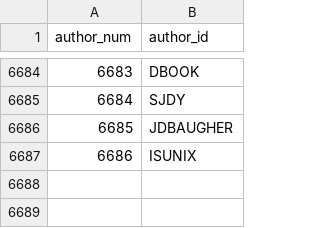
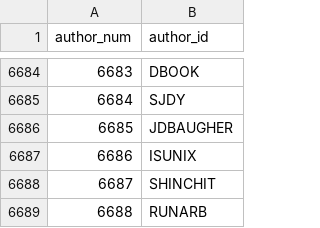
Before and after one commit to madsen/cpan-once-a-week-data, a CSV file: authors.csv, drawn as a sheet; only a part is shown, gaps mark what is left out; the diff names each change by its address in the sheet, - before the commit and + after, or states it on an @@ line.

```diff
--- a/authors.csv
+++ b/authors.csv
+row 6688: 6687 | SHINCHIT
+row 6689: 6688 | RUNARB
```
Also changed, not shown: releases/2014/releases-2014-12.csv.
